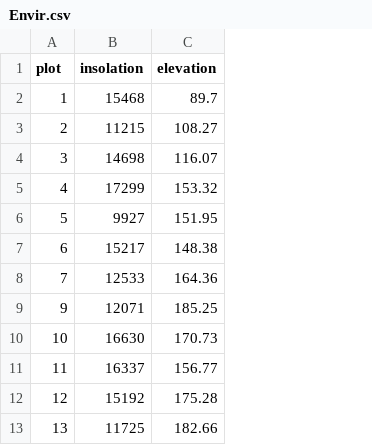
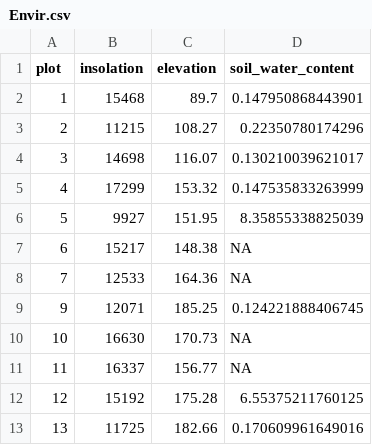
Before and after one commit to cornwell-lab-unsw/California_woody_plant_metacommunity, a CSV file: data/Envir.csv, drawn as a sheet; only a part is shown; the diff names each change by its address in the sheet, - before the commit and + after, or states it on an @@ line.

Commit message:
adding environmental column (soil water)

```diff
--- a/data/Envir.csv
+++ b/data/Envir.csv
+column D (soil_water_content), rows 2-13: 0.147950868443901 | 0.22350780174296 | 0.130210039621017 | 0.147535833263999 | 8.35855338825039 | NA | NA | 0.124221888406745 | NA | NA | 6.55375211760125 | 0.170609961649016
```
